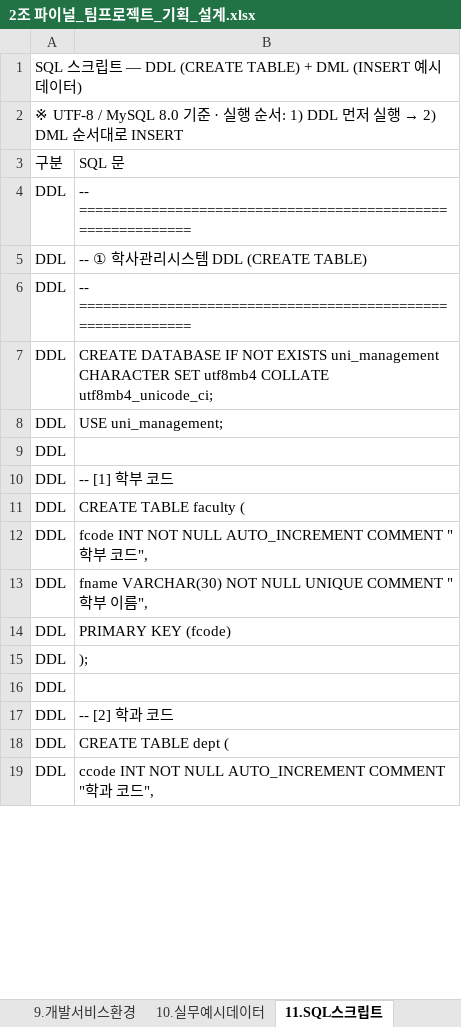
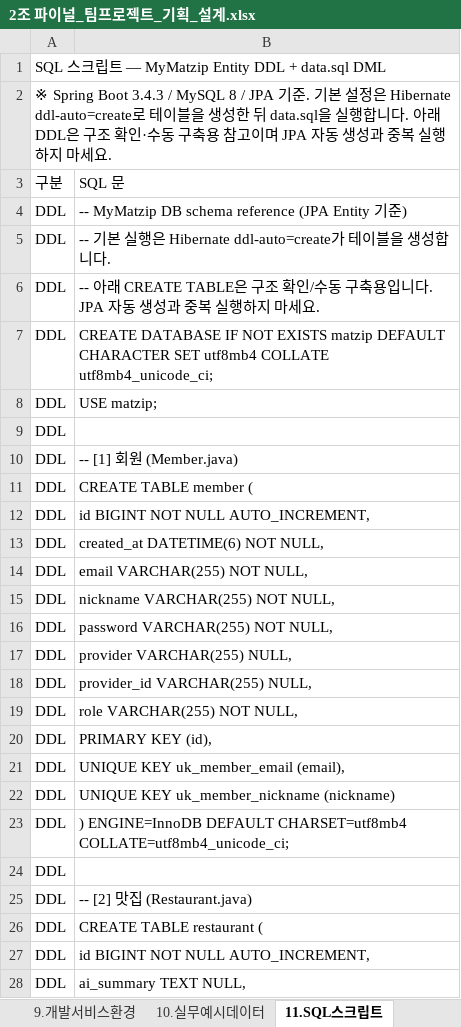
Before and after one commit to Laeva95/mymatzip, an Excel workbook: docs/2조 파이널_팀프로젝트_기획_설계.xlsx, sheet 11.SQL스크립트, drawn as a sheet; only a part is shown; values as stored, in another font and other column widths than the file's, no cell formats; addresses are those after the commit; the diff covers the shown part only; the diff names each change by its address in the sheet, - before the commit and + after, or states it on an @@ line.

```diff
--- a/docs/2조 파이널_팀프로젝트_기획_설계.xlsx (sheet 11.SQL스크립트)
+++ b/docs/2조 파이널_팀프로젝트_기획_설계.xlsx (sheet 11.SQL스크립트)
-A1 (구분): …— DDL (CREATE TABLE) + DML (INSERT 예시 데이터)
+A1 (구분): …— MyMatzip Entity DDL + data.sql DML
@@ A2 (구분): ※ UTF-8 / MySQL 8.0 기준 · 실행 순서: 1) DDL 먼저 실행 → 2) DML 순서대로 INSERT → ※ Spring Boot 3.4.3 / MySQL 8 / JPA 기준. 기본 설정은 Hibernate ddl-auto=create로 테이블을 생성한 뒤 data.sql을 실행합니다. 아래 DDL은 구조 확인·수동 구축용 참고이며 JPA 자동 생성과 중복 실행하지 마세요. @@
-B4 (SQL 문): -- ============================================================
+B4 (SQL 문): -- MyMatzip DB schema reference (JPA Entity 기준)
-B5 (SQL 문): -- ① 학사관리시스템 DDL (CREATE TABLE)
+B5 (SQL 문): -- 기본 실행은 Hibernate ddl-auto=create가 테이블을 생성합니다.
-B6 (SQL 문): -- ============================================================
+B6 (SQL 문): -- 아래 CREATE TABLE은 구조 확인/수동 구축용입니다. JPA 자동 생성과 중복 실행하지 마세요.
-B7 (SQL 문): …NOT EXISTS uni_management CHARACTER SET…
+B7 (SQL 문): …NOT EXISTS matzip DEFAULT CHARACTER SET…
-B8 (SQL 문): USE uni_management;
+B8 (SQL 문): USE matzip;
-B10 (SQL 문): -- [1] 학부 코드
+B10 (SQL 문): -- [1] 회원 (Member.java)
-B11 (SQL 문): CREATE TABLE faculty (
+B11 (SQL 문): CREATE TABLE member (
-B12 (SQL 문): fcode INT NOT NULL AUTO_INCREMENT COMMENT "학부 코드",
+B12 (SQL 문): id BIGINT NOT NULL AUTO_INCREMENT,
+row 13: DDL | created_at DATETIME(6) NOT NULL,
+row 14: DDL | email VARCHAR(255) NOT NULL,
-B15 (SQL 문): fname VARCHAR(30) NOT NULL UNIQUE COMMENT "학부 이름",
+B15 (SQL 문): nickname VARCHAR(255) NOT NULL,
+row 16: DDL | password VARCHAR(255) NOT NULL,
+row 17: DDL | provider VARCHAR(255) NULL,
+row 18: DDL | provider_id VARCHAR(255) NULL,
+row 19: DDL | role VARCHAR(255) NOT NULL,
-B20 (SQL 문): PRIMARY KEY (fcode)
+B20 (SQL 문): PRIMARY KEY (id),
+row 21: DDL | UNIQUE KEY uk_member_email (email),
+row 22: DDL | UNIQUE KEY uk_member_nickname (nickname)
-B23 (SQL 문): );
+B23 (SQL 문): ) ENGINE=InnoDB DEFAULT CHARSET=utf8mb4 COLLATE=utf8mb4_unicode_ci;
-B25 (SQL 문): -- [2] 학과 코드
+B25 (SQL 문): -- [2] 맛집 (Restaurant.java)
-B26 (SQL 문): CREATE TABLE dept (
+B26 (SQL 문): CREATE TABLE restaurant (
-B27 (SQL 문): ccode INT NOT NULL AUTO_INCREMENT COMMENT "학과 코드",
+B27 (SQL 문): id BIGINT NOT NULL AUTO_INCREMENT,
+row 28: DDL | ai_summary TEXT NULL,
```
Also changed, not shown: 62 added rows, 174 removed rows, 5 moved rows and 32 edited cells elsewhere in this sheet, sheet 12.테스트케이스, sheet 10.실무예시데이터, sheet 9.개발서비스환경, cell formats, 2 other files.
